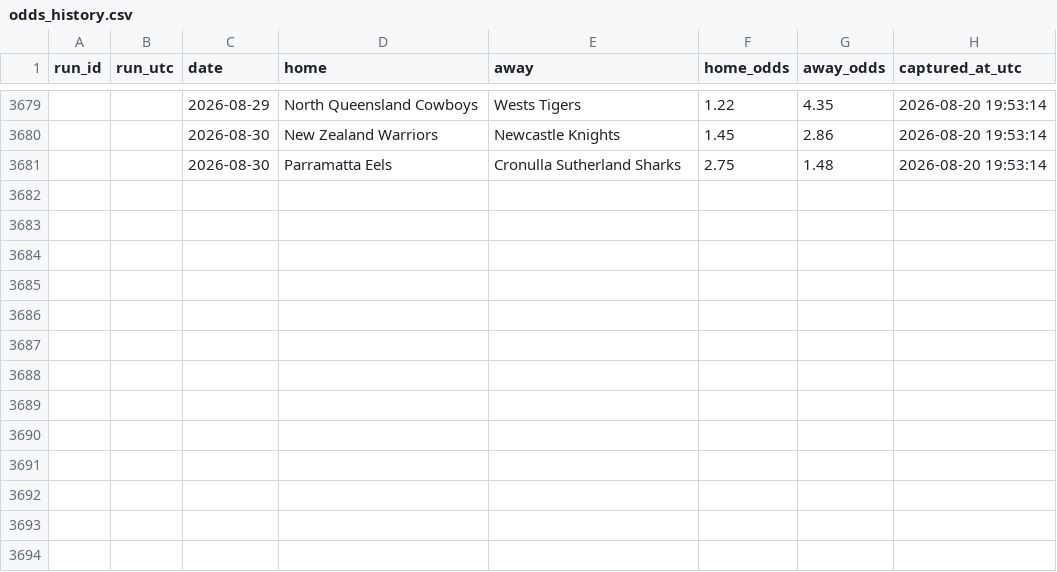
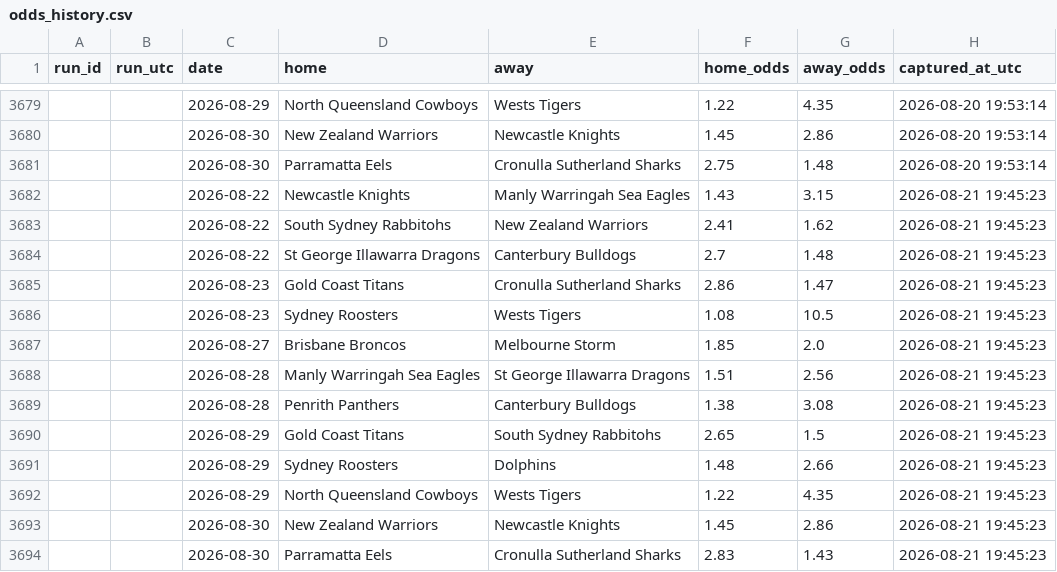
Before and after one commit to Rossdavo/nrl-ai-predictor, a CSV file: odds_history.csv, drawn as a sheet; only a part is shown, gaps mark what is left out; the diff names each change by its address in the sheet, - before the commit and + after, or states it on an @@ line.

```diff
--- a/odds_history.csv
+++ b/odds_history.csv
+row 3682:  |  | 2026-08-22 | Newcastle Knights | Manly Warringah Sea Eagles | 1.43 | 3.15 | 2026-08-21 19:45:23
+row 3683:  |  | 2026-08-22 | South Sydney Rabbitohs | New Zealand Warriors | 2.41 | 1.62 | 2026-08-21 19:45:23
+row 3684:  |  | 2026-08-22 | St George Illawarra Dragons | Canterbury Bulldogs | 2.7 | 1.48 | 2026-08-21 19:45:23
+row 3685:  |  | 2026-08-23 | Gold Coast Titans | Cronulla Sutherland Sharks | 2.86 | 1.47 | 2026-08-21 19:45:23
+row 3686:  |  | 2026-08-23 | Sydney Roosters | Wests Tigers | 1.08 | 10.5 | 2026-08-21 19:45:23
+row 3687:  |  | 2026-08-27 | Brisbane Broncos | Melbourne Storm | 1.85 | 2.0 | 2026-08-21 19:45:23
+row 3688:  |  | 2026-08-28 | Manly Warringah Sea Eagles | St George Illawarra Dragons | 1.51 | 2.56 | 2026-08-21 19:45:23
+row 3689:  |  | 2026-08-28 | Penrith Panthers | Canterbury Bulldogs | 1.38 | 3.08 | 2026-08-21 19:45:23
+row 3690:  |  | 2026-08-29 | Gold Coast Titans | South Sydney Rabbitohs | 2.65 | 1.5 | 2026-08-21 19:45:23
+row 3691:  |  | 2026-08-29 | Sydney Roosters | Dolphins | 1.48 | 2.66 | 2026-08-21 19:45:23
+row 3692:  |  | 2026-08-29 | North Queensland Cowboys | Wests Tigers | 1.22 | 4.35 | 2026-08-21 19:45:23
+row 3693:  |  | 2026-08-30 | New Zealand Warriors | Newcastle Knights | 1.45 | 2.86 | 2026-08-21 19:45:23
+row 3694:  |  | 2026-08-30 | Parramatta Eels | Cronulla Sutherland Sharks | 2.83 | 1.43 | 2026-08-21 19:45:23
```
Also changed, not shown: current_predictions.csv, odds.csv, 3 other files.
